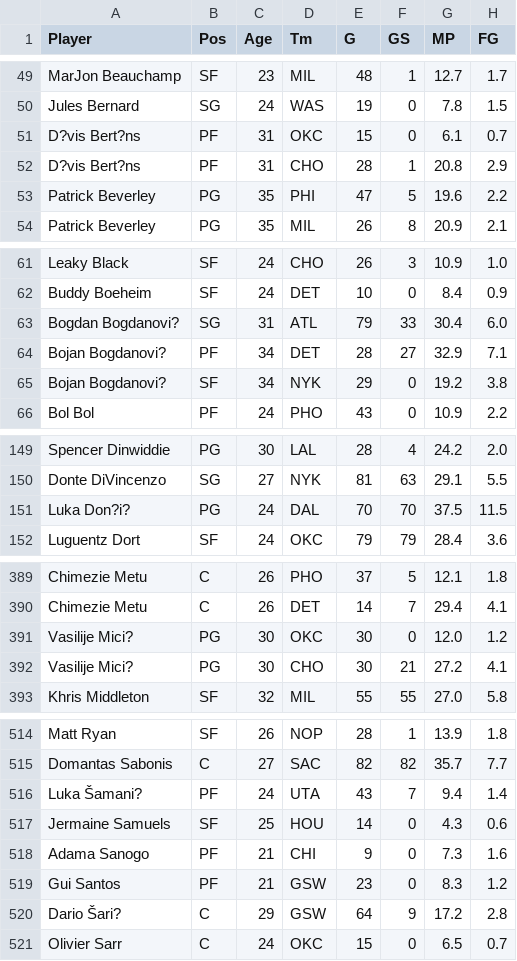
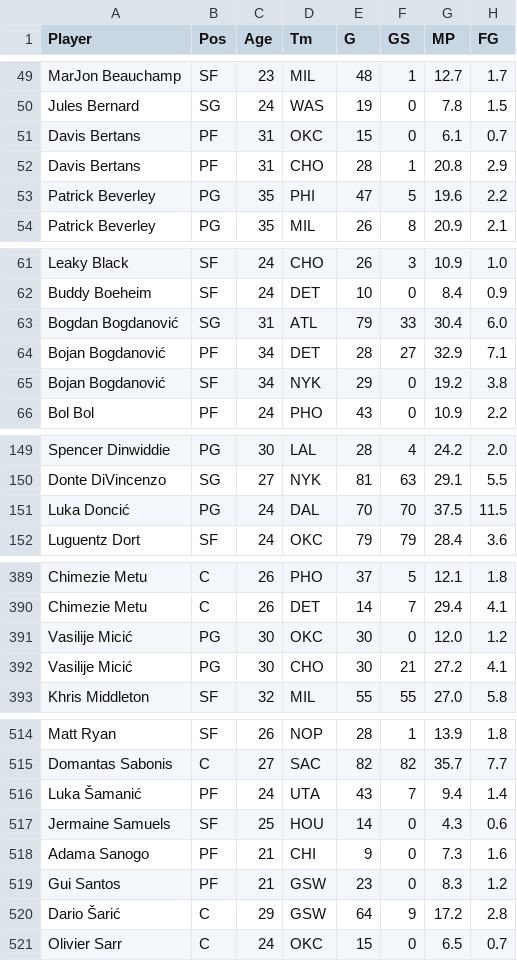
Before and after one commit to RishabIyer04/RishabIyer04.github.io, a CSV file: data/Filtered_NBA_Player_Stats.csv, drawn as a sheet; only a part is shown, gaps mark what is left out; the diff covers the shown part only; the diff names each change by its address in the sheet, - before the commit and + after, or states it on an @@ line.

```diff
--- a/data/Filtered_NBA_Player_Stats.csv
+++ b/data/Filtered_NBA_Player_Stats.csv
-A51:A52 (Player): D?vis Bert?ns
+A51:A52 (Player): Davis Bertans
-A63 (Player): Bogdan Bogdanovi?
+A63 (Player): Bogdan Bogdanović
-A64:A65 (Player): Bojan Bogdanovi?
+A64:A65 (Player): Bojan Bogdanović
-A151 (Player): Luka Don?i?
+A151 (Player): Luka Doncić
-A391:A392 (Player): Vasilije Mici?
+A391:A392 (Player): Vasilije Micić
-A516 (Player): Luka Šamani?
+A516 (Player): Luka Šamanić
-A520 (Player): Dario Šari?
+A520 (Player): Dario Šarić
```
Also changed, not shown: 7 edited cells elsewhere in this file, 2 other files.
